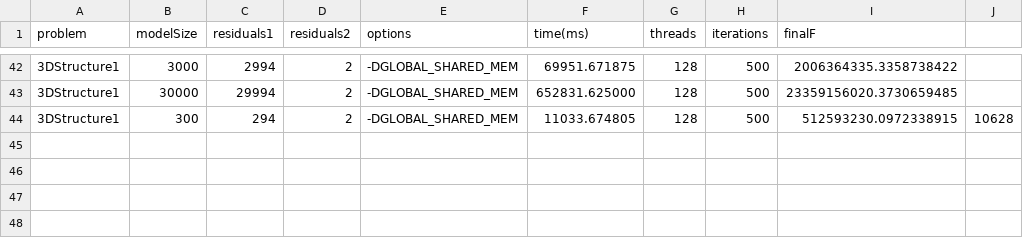
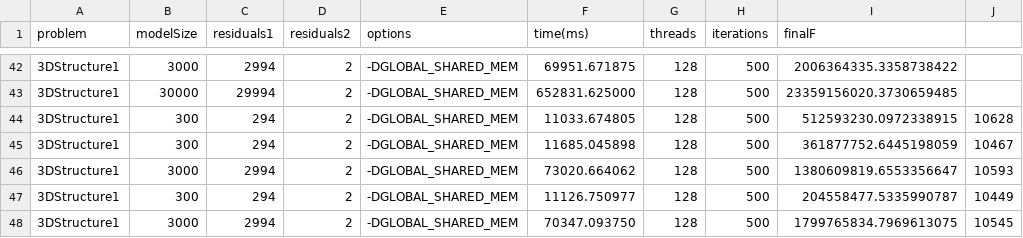
Before and after one commit to BNandor/Second-order-nonlinear-optimization-via-GPU, a CSV file: SNLP3D/problems/poly100/csv/3D/GD/metrics/metrics.csv, drawn as a sheet; only a part is shown, gaps mark what is left out; the diff names each change by its address in the sheet, - before the commit and + after, or states it on an @@ line.

Commit message:
extracted temps to shared memory

```diff
--- a/SNLP3D/problems/poly100/csv/3D/GD/metrics/metrics.csv
+++ b/SNLP3D/problems/poly100/csv/3D/GD/metrics/metrics.csv
+row 45: 3DStructure1 | 300 | 294 | 2 | -DGLOBAL_SHARED_MEM | 11685.045898 | 128 | 500 | 361877752.6445198059 | 10467
+row 46: 3DStructure1 | 3000 | 2994 | 2 | -DGLOBAL_SHARED_MEM | 73020.664062 | 128 | 500 | 1380609819.6553356647 | 10593
+row 47: 3DStructure1 | 300 | 294 | 2 | -DGLOBAL_SHARED_MEM | 11126.750977 | 128 | 500 | 204558477.5335990787 | 10449
+row 48: 3DStructure1 | 3000 | 2994 | 2 | -DGLOBAL_SHARED_MEM | 70347.093750 | 128 | 500 | 1799765834.7969613075 | 10545
```
Also changed, not shown: SNLP3D/problems/poly100/csv/3D/LBFGS/metrics/metrics.csv, 12 other files.
